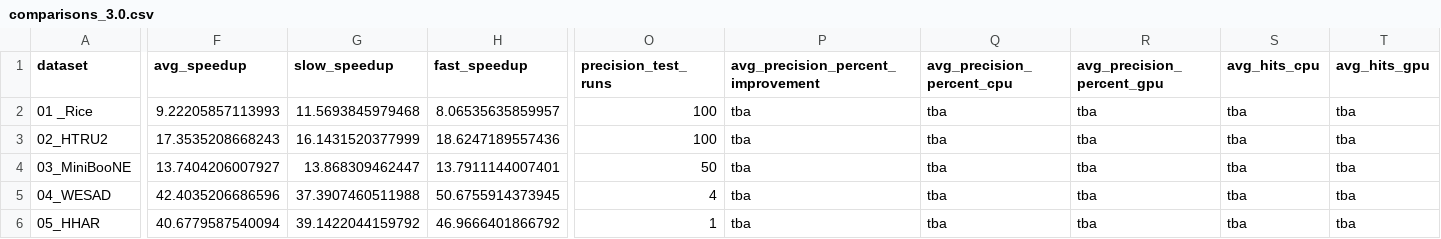
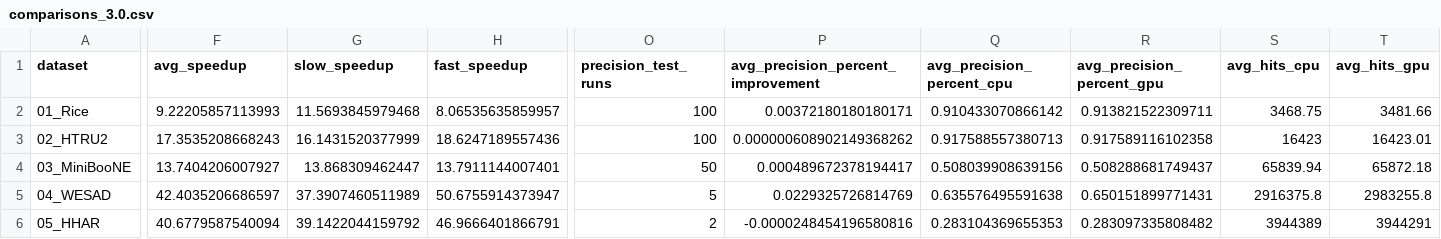
Before and after one commit to vinivosh/ufu-tcc2, a CSV file: code/examples-and-tests/testsRawResults/speed-up_3.0/comparisons_3.0.csv, drawn as a sheet; only a part is shown, gaps mark what is left out; the diff names each change by its address in the sheet, - before the commit and + after, or states it on an @@ line.

Commit message:
Exportar resultados de testes de corretude do K-Means v3.0
Tudo sintetizado no arquivo:

code/examples-and-tests/testsRawResults/speed-up_3.0/comparisons_3.0.ods

Todas os resultados das runs dos testes estão na pasta code/examples-and-tests/testsRawResults/classification-hits_3.0/ como de praxe

```diff
--- a/code/examples-and-tests/testsRawResults/speed-up_3.0/comparisons_3.0.csv
+++ b/code/examples-and-tests/testsRawResults/speed-up_3.0/comparisons_3.0.csv
-A2 (dataset): 01 _Rice
+A2 (dataset): 01_Rice
-P2: tba
+P2: 0.00372180180180171
-Q2 (avg_precision_percent_cpu): tba
+Q2 (avg_precision_percent_cpu): 0.910433070866142
-R2 (avg_precision_percent_gpu): tba
+R2 (avg_precision_percent_gpu): 0.913821522309711
-S2 (avg_hits_cpu): tba
+S2 (avg_hits_cpu): 3468.75
-T2 (avg_hits_gpu): tba
+T2 (avg_hits_gpu): 3481.66
-P3: tba
+P3: 0.000000608902149368262
-Q3 (avg_precision_percent_cpu): tba
+Q3 (avg_precision_percent_cpu): 0.917588557380713
-R3 (avg_precision_percent_gpu): tba
+R3 (avg_precision_percent_gpu): 0.917589116102358
-S3 (avg_hits_cpu): tba
+S3 (avg_hits_cpu): 16423
-T3 (avg_hits_gpu): tba
+T3 (avg_hits_gpu): 16423.01
-P4: tba
+P4: 0.000489672378194417
-Q4 (avg_precision_percent_cpu): tba
+Q4 (avg_precision_percent_cpu): 0.508039908639156
-R4 (avg_precision_percent_gpu): tba
+R4 (avg_precision_percent_gpu): 0.508288681749437
-S4 (avg_hits_cpu): tba
+S4 (avg_hits_cpu): 65839.94
-T4 (avg_hits_gpu): tba
+T4 (avg_hits_gpu): 65872.18
-F5 (avg_speedup): 42.4035206686596
+F5 (avg_speedup): 42.4035206686597
-G5 (slow_speedup): 37.3907460511988
+G5 (slow_speedup): 37.3907460511989
-H5 (fast_speedup): 50.6755914373945
+H5 (fast_speedup): 50.6755914373947
-O5 (precision_test_runs): 4
+O5 (precision_test_runs): 5
-P5: tba
+P5: 0.0229325726814769
-Q5 (avg_precision_percent_cpu): tba
+Q5 (avg_precision_percent_cpu): 0.635576495591638
-R5 (avg_precision_percent_gpu): tba
+R5 (avg_precision_percent_gpu): 0.650151899771431
-S5 (avg_hits_cpu): tba
+S5 (avg_hits_cpu): 2916375.8
-T5 (avg_hits_gpu): tba
+T5 (avg_hits_gpu): 2983255.8
-H6 (fast_speedup): 46.9666401866792
+H6 (fast_speedup): 46.9666401866791
-O6 (precision_test_runs): 1
+O6 (precision_test_runs): 2
-P6: tba
+P6: -0.0000248454196580816
-Q6 (avg_precision_percent_cpu): tba
+Q6 (avg_precision_percent_cpu): 0.283104369655353
-R6 (avg_precision_percent_gpu): tba
+R6 (avg_precision_percent_gpu): 0.283097335808482
-S6 (avg_hits_cpu): tba
+S6 (avg_hits_cpu): 3944389
-T6 (avg_hits_gpu): tba
+T6 (avg_hits_gpu): 3944291
```
Also changed, not shown: 3 other files.
